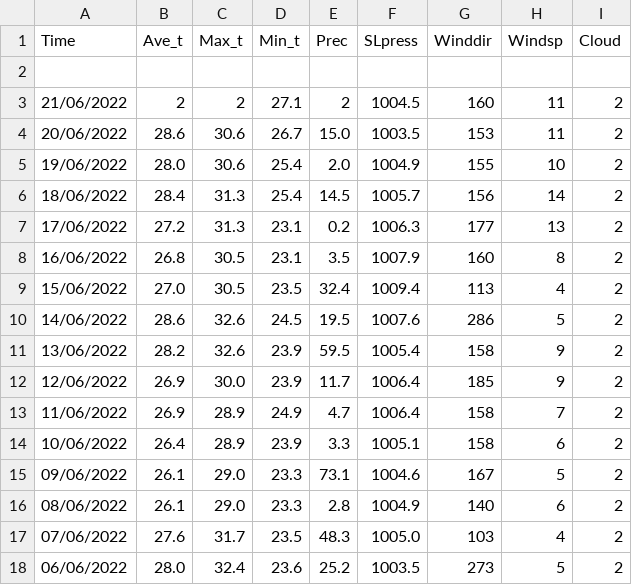
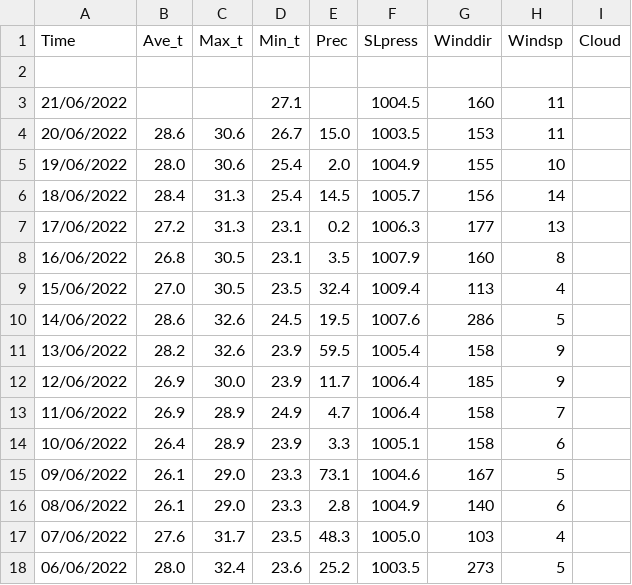
Before and after one commit to Routhleck/Weather-Predict, a CSV file: weather_test.csv, drawn as a sheet.

```diff
--- a/weather_test.csv
+++ b/weather_test.csv
@@ -2,17 +2,17 @@ Time,Ave_t,Max_t,Min_t,Prec,SLpress,Winddir,Windsp,Cloud
 
-21/06/2022,2,2,27.1,2,1004.5,160,11,2
-20/06/2022,28.6,30.6,26.7,15.0,1003.5,153,11,2
-19/06/2022,28.0,30.6,25.4,2.0,1004.9,155,10,2
-18/06/2022,28.4,31.3,25.4,14.5,1005.7,156,14,2
-17/06/2022,27.2,31.3,23.1,0.2,1006.3,177,13,2
-16/06/2022,26.8,30.5,23.1,3.5,1007.9,160,8,2
-15/06/2022,27.0,30.5,23.5,32.4,1009.4,113,4,2
-14/06/2022,28.6,32.6,24.5,19.5,1007.6,286,5,2
-13/06/2022,28.2,32.6,23.9,59.5,1005.4,158,9,2
-12/06/2022,26.9,30.0,23.9,11.7,1006.4,185,9,2
-11/06/2022,26.9,28.9,24.9,4.7,1006.4,158,7,2
-10/06/2022,26.4,28.9,23.9,3.3,1005.1,158,6,2
-09/06/2022,26.1,29.0,23.3,73.1,1004.6,167,5,2
-08/06/2022,26.1,29.0,23.3,2.8,1004.9,140,6,2
-07/06/2022,27.6,31.7,23.5,48.3,1005.0,103,4,2
-06/06/2022,28.0,32.4,23.6,25.2,1003.5,273,5,2
+21/06/2022,,,27.1,,1004.5,160,11,
+20/06/2022,28.6,30.6,26.7,15.0,1003.5,153,11,
+19/06/2022,28.0,30.6,25.4,2.0,1004.9,155,10,
+18/06/2022,28.4,31.3,25.4,14.5,1005.7,156,14,
+17/06/2022,27.2,31.3,23.1,0.2,1006.3,177,13,
+16/06/2022,26.8,30.5,23.1,3.5,1007.9,160,8,
+15/06/2022,27.0,30.5,23.5,32.4,1009.4,113,4,
+14/06/2022,28.6,32.6,24.5,19.5,1007.6,286,5,
+13/06/2022,28.2,32.6,23.9,59.5,1005.4,158,9,
+12/06/2022,26.9,30.0,23.9,11.7,1006.4,185,9,
+11/06/2022,26.9,28.9,24.9,4.7,1006.4,158,7,
+10/06/2022,26.4,28.9,23.9,3.3,1005.1,158,6,
+09/06/2022,26.1,29.0,23.3,73.1,1004.6,167,5,
+08/06/2022,26.1,29.0,23.3,2.8,1004.9,140,6,
+07/06/2022,27.6,31.7,23.5,48.3,1005.0,103,4,
+06/06/2022,28.0,32.4,23.6,25.2,1003.5,273,5,
```
Also changed, not shown: weather_train_train.csv, weather_train_valid.csv, 3 other files.
